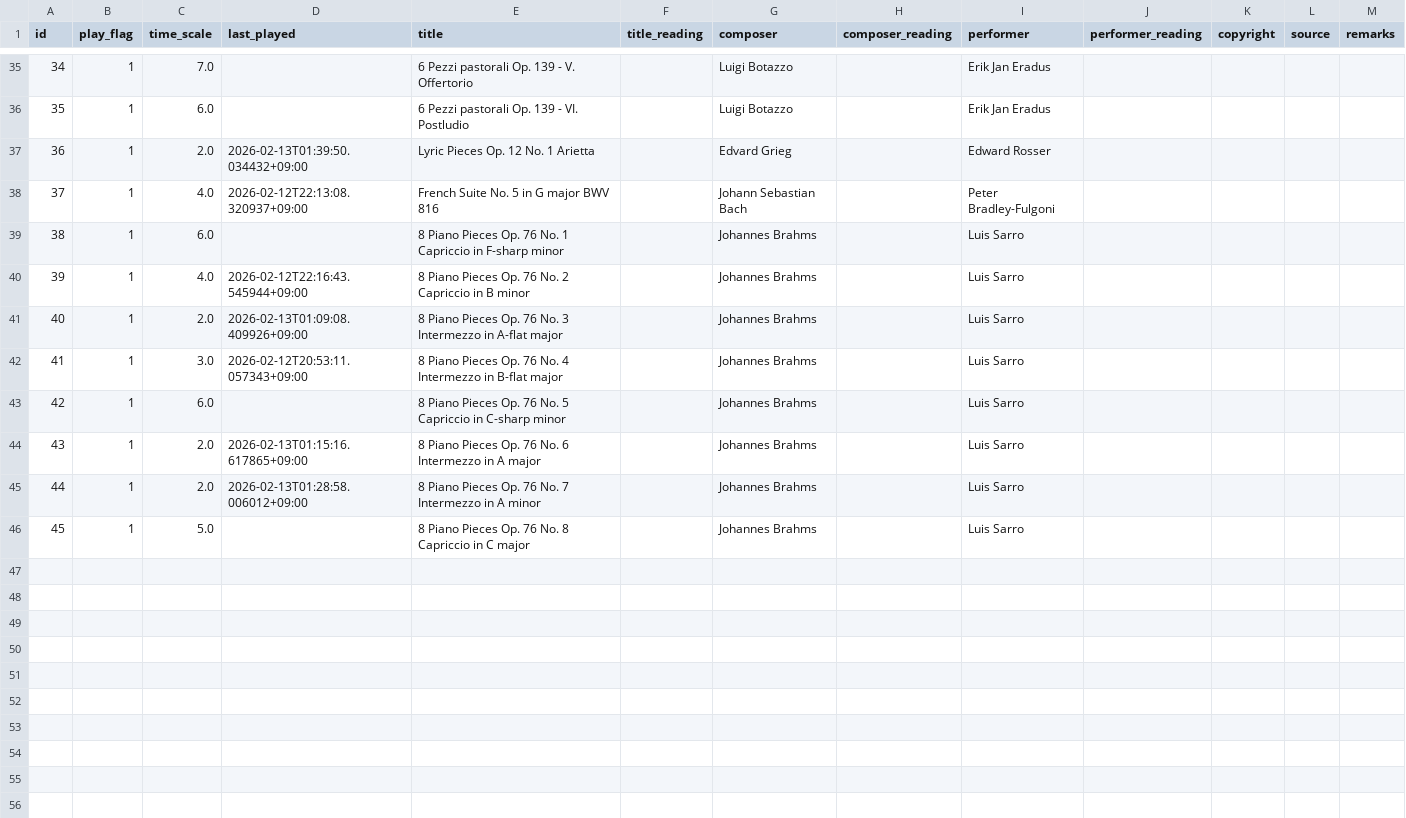
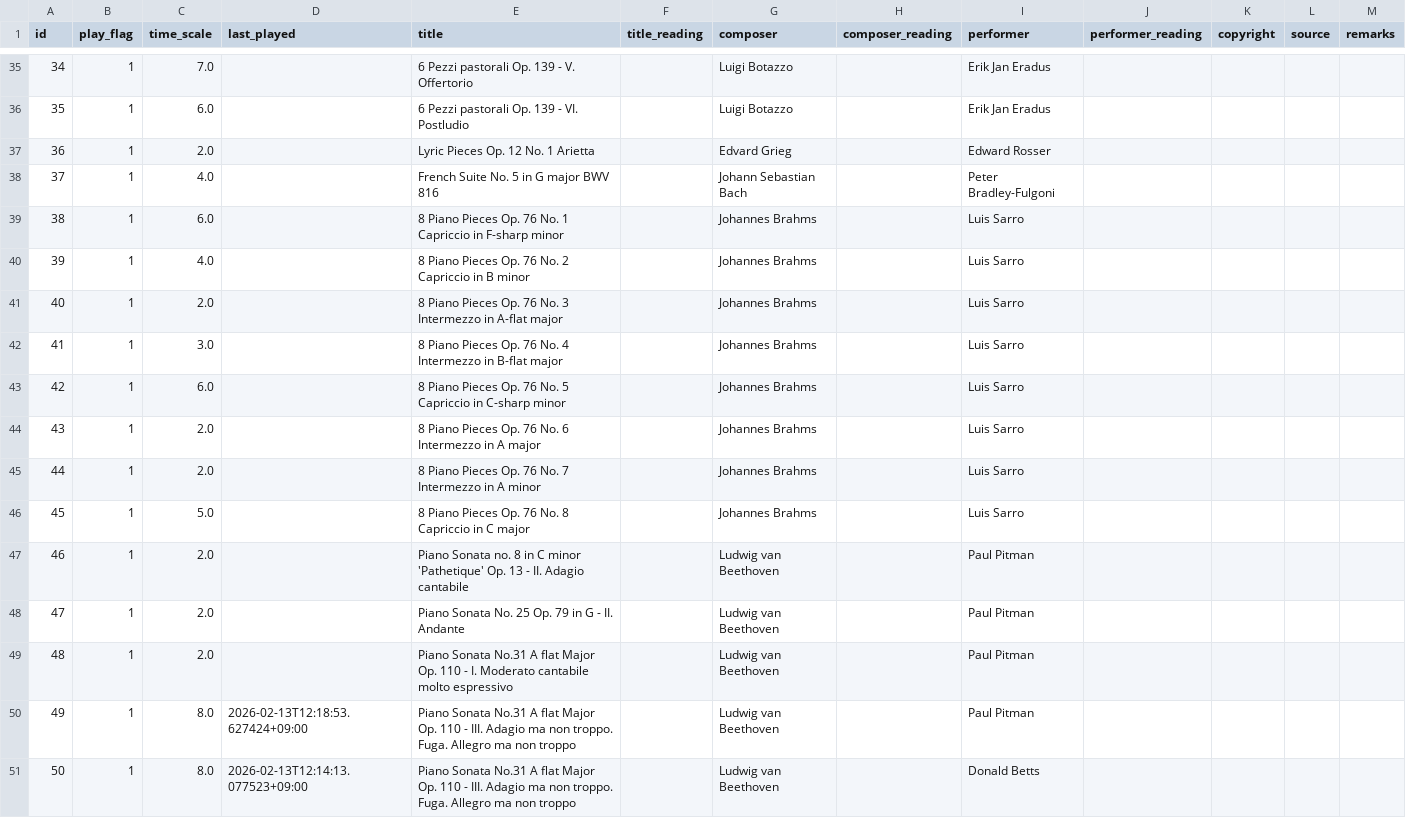
Before and after one commit to seryucode/aoyama_en, a CSV file: musicdata.csv, drawn as a sheet; only a part is shown, gaps mark what is left out; the diff covers the shown part only.

```diff
--- a/musicdata.csv
+++ b/musicdata.csv
@@ -36,11 +36,16 @@
 35,1,6.0,,6 Pezzi pastorali Op. 139 - VI. Postludio,,Luigi Botazzo,,Erik Jan Eradus,,,,
-36,1,2.0,2026-02-13T01:39:50.034432+09:00,Lyric Pieces Op. 12 No. 1 Arietta,,Edvard Grieg,,Edward Rosser,,,,
-37,1,4.0,2026-02-12T22:13:08.320937+09:00,French Suite No. 5 in G major BWV 816,,Johann Sebastian Bach,,Peter Bradley-Fulgoni,,,,
+36,1,2.0,,Lyric Pieces Op. 12 No. 1 Arietta,,Edvard Grieg,,Edward Rosser,,,,
+37,1,4.0,,French Suite No. 5 in G major BWV 816,,Johann Sebastian Bach,,Peter Bradley-Fulgoni,,,,
 38,1,6.0,,8 Piano Pieces Op. 76 No. 1 Capriccio in F-sharp minor,,Johannes Brahms,,Luis Sarro,,,,
-39,1,4.0,2026-02-12T22:16:43.545944+09:00,8 Piano Pieces Op. 76 No. 2 Capriccio in B minor,,Johannes Brahms,,Luis Sarro,,,,
-40,1,2.0,2026-02-13T01:09:08.409926+09:00,8 Piano Pieces Op. 76 No. 3 Intermezzo in A-flat major,,Johannes Brahms,,Luis Sarro,,,,
-41,1,3.0,2026-02-12T20:53:11.057343+09:00,8 Piano Pieces Op. 76 No. 4 Intermezzo in B-flat major,,Johannes Brahms,,Luis Sarro,,,,
+39,1,4.0,,8 Piano Pieces Op. 76 No. 2 Capriccio in B minor,,Johannes Brahms,,Luis Sarro,,,,
+40,1,2.0,,8 Piano Pieces Op. 76 No. 3 Intermezzo in A-flat major,,Johannes Brahms,,Luis Sarro,,,,
+41,1,3.0,,8 Piano Pieces Op. 76 No. 4 Intermezzo in B-flat major,,Johannes Brahms,,Luis Sarro,,,,
 42,1,6.0,,8 Piano Pieces Op. 76 No. 5 Capriccio in C-sharp minor,,Johannes Brahms,,Luis Sarro,,,,
-43,1,2.0,2026-02-13T01:15:16.617865+09:00,8 Piano Pieces Op. 76 No. 6 Intermezzo in A major,,Johannes Brahms,,Luis Sarro,,,,
-44,1,2.0,2026-02-13T01:28:58.006012+09:00,8 Piano Pieces Op. 76 No. 7 Intermezzo in A minor,,Johannes Brahms,,Luis Sarro,,,,
+43,1,2.0,,8 Piano Pieces Op. 76 No. 6 Intermezzo in A major,,Johannes Brahms,,Luis Sarro,,,,
+44,1,2.0,,8 Piano Pieces Op. 76 No. 7 Intermezzo in A minor,,Johannes Brahms,,Luis Sarro,,,,
 45,1,5.0,,8 Piano Pieces Op. 76 No. 8 Capriccio in C major,,Johannes Brahms,,Luis Sarro,,,,
+46,1,2.0,,Piano Sonata no. 8 in C minor 'Pathetique' Op. 13 - II. Adagio cantabile,,Ludwig van Beethoven,,Paul Pitman,,,,
+47,1,2.0,,Piano Sonata No. 25 Op. 79 in G - II. Andante,,Ludwig van Beethoven,,Paul Pitman,,,,
+48,1,2.0,,Piano Sonata No.31 A flat Major Op. 110 - I. Moderato cantabile molto espressivo,,Ludwig van Beethoven,,Paul Pitman,,,,
+49,1,8.0,2026-02-13T12:18:53.627424+09:00,Piano Sonata No.31 A flat Major Op. 110 - III. Adagio ma non troppo. Fuga. Allegro ma non troppo,,Ludwig van Beethoven,,Paul Pitman,,,,
+50,1,8.0,2026-02-13T12:14:13.077523+09:00,Piano Sonata No.31 A flat Major Op. 110 - III. Adagio ma non troppo. Fuga. Allegro ma non troppo,,Ludwig van Beethoven,,Donald Betts,,,,
```
Also changed, not shown: 21 edited cells elsewhere in this file, 3 other files.
